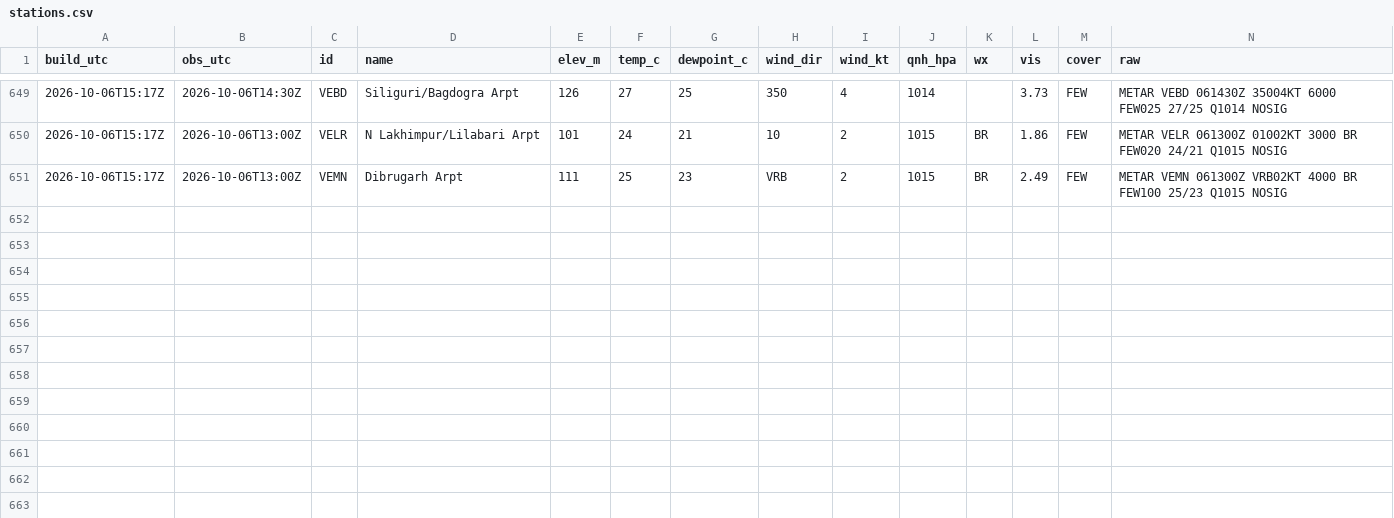
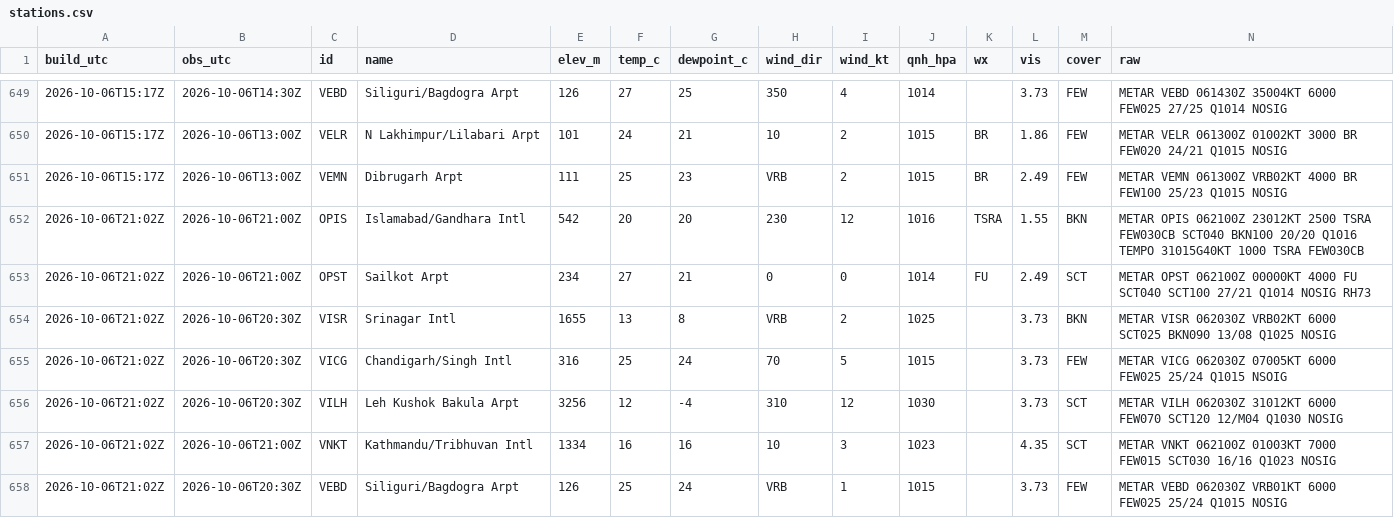
Before and after one commit to rahulbhargavain/himalaya-nowcast-atlas, a CSV file: stations.csv, drawn as a sheet; only a part is shown, gaps mark what is left out; the diff names each change by its address in the sheet, - before the commit and + after, or states it on an @@ line.

```diff
--- a/stations.csv
+++ b/stations.csv
+row 652: 2026-10-06T21:02Z | 2026-10-06T21:00Z | OPIS | Islamabad/Gandhara Intl | 542 | 20 | 20 | 230 | 12 | 1016 | TSRA | 1.55 | BKN | METAR OPIS 062100Z 23012KT 2500 TSRA FEW030CB SCT040 BKN100 20/20 Q1016 TEMPO 31015G40KT 1000 TSRA FEW030CB
+row 653: 2026-10-06T21:02Z | 2026-10-06T21:00Z | OPST | Sailkot Arpt | 234 | 27 | 21 | 0 | 0 | 1014 | FU | 2.49 | SCT | METAR OPST 062100Z 00000KT 4000 FU SCT040 SCT100 27/21 Q1014 NOSIG RH73
+row 654: 2026-10-06T21:02Z | 2026-10-06T20:30Z | VISR | Srinagar Intl | 1655 | 13 | 8 | VRB | 2 | 1025 |  | 3.73 | BKN | METAR VISR 062030Z VRB02KT 6000 SCT025 BKN090 13/08 Q1025 NOSIG
+row 655: 2026-10-06T21:02Z | 2026-10-06T20:30Z | VICG | Chandigarh/Singh Intl | 316 | 25 | 24 | 70 | 5 | 1015 |  | 3.73 | FEW | METAR VICG 062030Z 07005KT 6000 FEW025 25/24 Q1015 NSOIG
+row 656: 2026-10-06T21:02Z | 2026-10-06T20:30Z | VILH | Leh Kushok Bakula Arpt | 3256 | 12 | -4 | 310 | 12 | 1030 |  | 3.73 | SCT | METAR VILH 062030Z 31012KT 6000 FEW070 SCT120 12/M04 Q1030 NOSIG
+row 657: 2026-10-06T21:02Z | 2026-10-06T21:00Z | VNKT | Kathmandu/Tribhuvan Intl | 1334 | 16 | 16 | 10 | 3 | 1023 |  | 4.35 | SCT | METAR VNKT 062100Z 01003KT 7000 FEW015 SCT030 16/16 Q1023 NOSIG
+row 658: 2026-10-06T21:02Z | 2026-10-06T20:30Z | VEBD | Siliguri/Bagdogra Arpt | 126 | 25 | 24 | VRB | 1 | 1015 |  | 3.73 | FEW | METAR VEBD 062030Z VRB01KT 6000 FEW025 25/24 Q1015 NOSIG
```
Also changed, not shown: builds.csv, gauges.csv, 9 other files.
